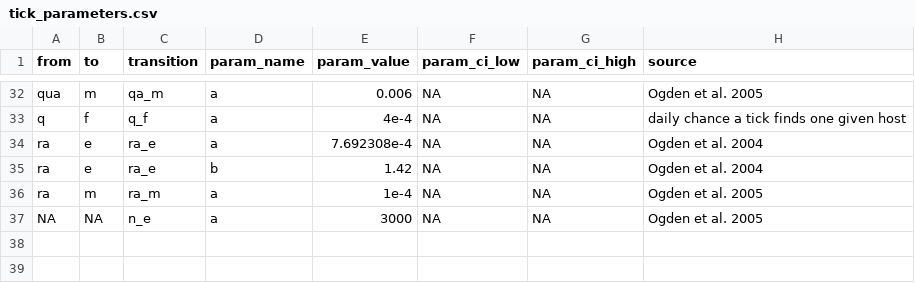
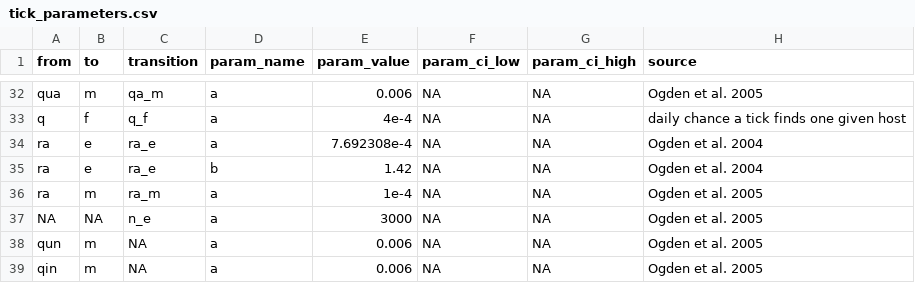
Before and after one commit to dallenmidd/IxPopDyMod, a CSV file: inputs/tick_parameters.csv, drawn as a sheet; only a part is shown, gaps mark what is left out.

```diff
--- a/inputs/tick_parameters.csv
+++ b/inputs/tick_parameters.csv
@@ -37 +37,3 @@ ra, m, ra_m, a, 1e-4, NA, NA, Ogden et al. 2005
 NA, NA, n_e, a, 3000, NA, NA, Ogden et al. 2005
+qun, m, NA, a, 0.006, NA, NA, Ogden et al. 2005
+qin, m, NA, a, 0.006, NA, NA, Ogden et al. 2005
```
Also changed, not shown: inputs/tick_functions.csv, 1 other file.
